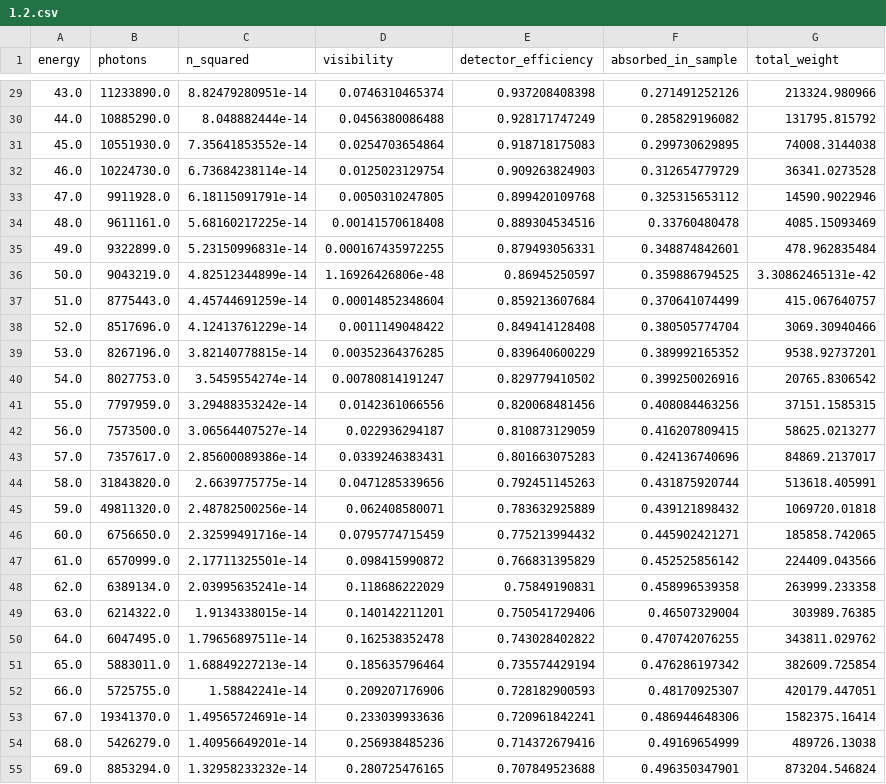
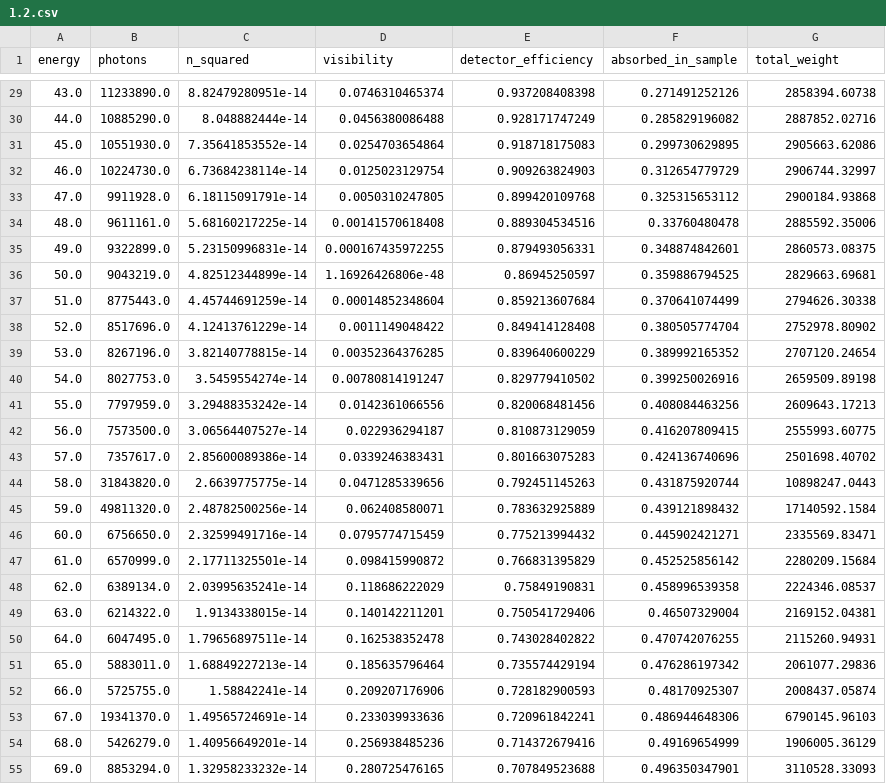
Before and after one commit to Enucatl/microspheres, a CSV file: data/1.2.csv, drawn as a sheet; only a part is shown, gaps mark what is left out; the diff covers the shown part only.

```diff
--- a/data/1.2.csv
+++ b/data/1.2.csv
@@ -29,27 +29,27 @@ energy,photons,n_squared,visibility,detector_efficiency,absorbed_in_sample,total
-43.0,11233890.0,8.82479280951e-14,0.0746310465374,0.937208408398,0.271491252126,213324.980966
-44.0,10885290.0,8.048882444e-14,0.0456380086488,0.928171747249,0.285829196082,131795.815792
-45.0,10551930.0,7.35641853552e-14,0.0254703654864,0.918718175083,0.299730629895,74008.3144038
-46.0,10224730.0,6.73684238114e-14,0.0125023129754,0.909263824903,0.312654779729,36341.0273528
-47.0,9911928.0,6.18115091791e-14,0.0050310247805,0.899420109768,0.325315653112,14590.9022946
-48.0,9611161.0,5.68160217225e-14,0.00141570618408,0.889304534516,0.33760480478,4085.15093469
-49.0,9322899.0,5.23150996831e-14,0.000167435972255,0.879493056331,0.348874842601,478.962835484
-50.0,9043219.0,4.82512344899e-14,1.16926426806e-48,0.86945250597,0.359886794525,3.30862465131e-42
-51.0,8775443.0,4.45744691259e-14,0.00014852348604,0.859213607684,0.370641074499,415.067640757
-52.0,8517696.0,4.12413761229e-14,0.0011149048422,0.849414128408,0.380505774704,3069.30940466
-53.0,8267196.0,3.82140778815e-14,0.00352364376285,0.839640600229,0.389992165352,9538.92737201
-54.0,8027753.0,3.5459554274e-14,0.00780814191247,0.829779410502,0.399250026916,20765.8306542
-55.0,7797959.0,3.29488353242e-14,0.0142361066556,0.820068481456,0.408084463256,37151.1585315
-56.0,7573500.0,3.06564407527e-14,0.022936294187,0.810873129059,0.416207809415,58625.0213277
-57.0,7357617.0,2.85600089386e-14,0.0339246383431,0.801663075283,0.424136740696,84869.2137017
-58.0,31843820.0,2.6639775775e-14,0.0471285339656,0.792451145263,0.431875920744,513618.405991
-59.0,49811320.0,2.48782500256e-14,0.062408580071,0.783632925889,0.439121898432,1069720.01818
-60.0,6756650.0,2.32599491716e-14,0.0795774715459,0.775213994432,0.445902421271,185858.742065
-61.0,6570999.0,2.17711325501e-14,0.098415990872,0.766831395829,0.452525856142,224409.043566
-62.0,6389134.0,2.03995635241e-14,0.118686222029,0.75849190831,0.458996539358,263999.233358
-63.0,6214322.0,1.9134338015e-14,0.140142211201,0.750541729406,0.46507329004,303989.76385
-64.0,6047495.0,1.79656897511e-14,0.162538352478,0.743028402822,0.470742076255,343811.029762
-65.0,5883011.0,1.68849227213e-14,0.185635796464,0.735574429194,0.476286197342,382609.725854
-66.0,5725755.0,1.58842241e-14,0.209207176906,0.728182900593,0.48170925307,420179.447051
-67.0,19341370.0,1.49565724691e-14,0.233039933636,0.720961842241,0.486944648306,1582375.16414
-68.0,5426279.0,1.40956649201e-14,0.256938485236,0.714372679416,0.49169654999,489726.13038
-69.0,8853294.0,1.32958233232e-14,0.280725476165,0.707849523688,0.496350347901,873204.546824
+43.0,11233890.0,8.82479280951e-14,0.0746310465374,0.937208408398,0.271491252126,2858394.60738
+44.0,10885290.0,8.048882444e-14,0.0456380086488,0.928171747249,0.285829196082,2887852.02716
+45.0,10551930.0,7.35641853552e-14,0.0254703654864,0.918718175083,0.299730629895,2905663.62086
+46.0,10224730.0,6.73684238114e-14,0.0125023129754,0.909263824903,0.312654779729,2906744.32997
+47.0,9911928.0,6.18115091791e-14,0.0050310247805,0.899420109768,0.325315653112,2900184.93868
+48.0,9611161.0,5.68160217225e-14,0.00141570618408,0.889304534516,0.33760480478,2885592.35006
+49.0,9322899.0,5.23150996831e-14,0.000167435972255,0.879493056331,0.348874842601,2860573.08375
+50.0,9043219.0,4.82512344899e-14,1.16926426806e-48,0.86945250597,0.359886794525,2829663.69681
+51.0,8775443.0,4.45744691259e-14,0.00014852348604,0.859213607684,0.370641074499,2794626.30338
+52.0,8517696.0,4.12413761229e-14,0.0011149048422,0.849414128408,0.380505774704,2752978.80902
+53.0,8267196.0,3.82140778815e-14,0.00352364376285,0.839640600229,0.389992165352,2707120.24654
+54.0,8027753.0,3.5459554274e-14,0.00780814191247,0.829779410502,0.399250026916,2659509.89198
+55.0,7797959.0,3.29488353242e-14,0.0142361066556,0.820068481456,0.408084463256,2609643.17213
+56.0,7573500.0,3.06564407527e-14,0.022936294187,0.810873129059,0.416207809415,2555993.60775
+57.0,7357617.0,2.85600089386e-14,0.0339246383431,0.801663075283,0.424136740696,2501698.40702
+58.0,31843820.0,2.6639775775e-14,0.0471285339656,0.792451145263,0.431875920744,10898247.0443
+59.0,49811320.0,2.48782500256e-14,0.062408580071,0.783632925889,0.439121898432,17140592.1584
+60.0,6756650.0,2.32599491716e-14,0.0795774715459,0.775213994432,0.445902421271,2335569.83471
+61.0,6570999.0,2.17711325501e-14,0.098415990872,0.766831395829,0.452525856142,2280209.15684
+62.0,6389134.0,2.03995635241e-14,0.118686222029,0.75849190831,0.458996539358,2224346.08537
+63.0,6214322.0,1.9134338015e-14,0.140142211201,0.750541729406,0.46507329004,2169152.04381
+64.0,6047495.0,1.79656897511e-14,0.162538352478,0.743028402822,0.470742076255,2115260.94931
+65.0,5883011.0,1.68849227213e-14,0.185635796464,0.735574429194,0.476286197342,2061077.29836
+66.0,5725755.0,1.58842241e-14,0.209207176906,0.728182900593,0.48170925307,2008437.05874
+67.0,19341370.0,1.49565724691e-14,0.233039933636,0.720961842241,0.486944648306,6790145.96103
+68.0,5426279.0,1.40956649201e-14,0.256938485236,0.714372679416,0.49169654999,1906005.36129
+69.0,8853294.0,1.32958233232e-14,0.280725476165,0.707849523688,0.496350347901,3110528.33093
```
Also changed, not shown: 117 edited cells elsewhere in this file, data/4.5.csv, 2 other files.
